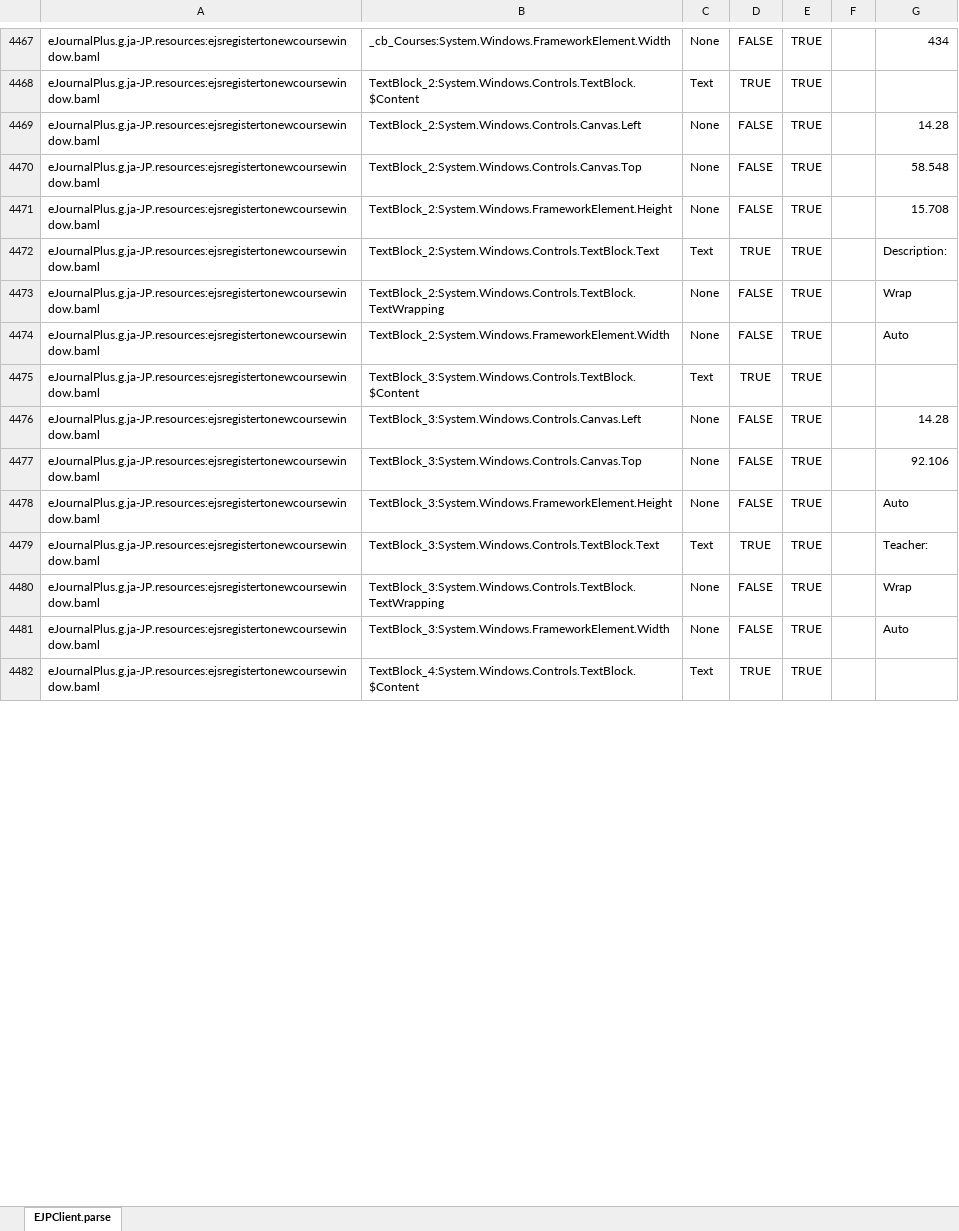
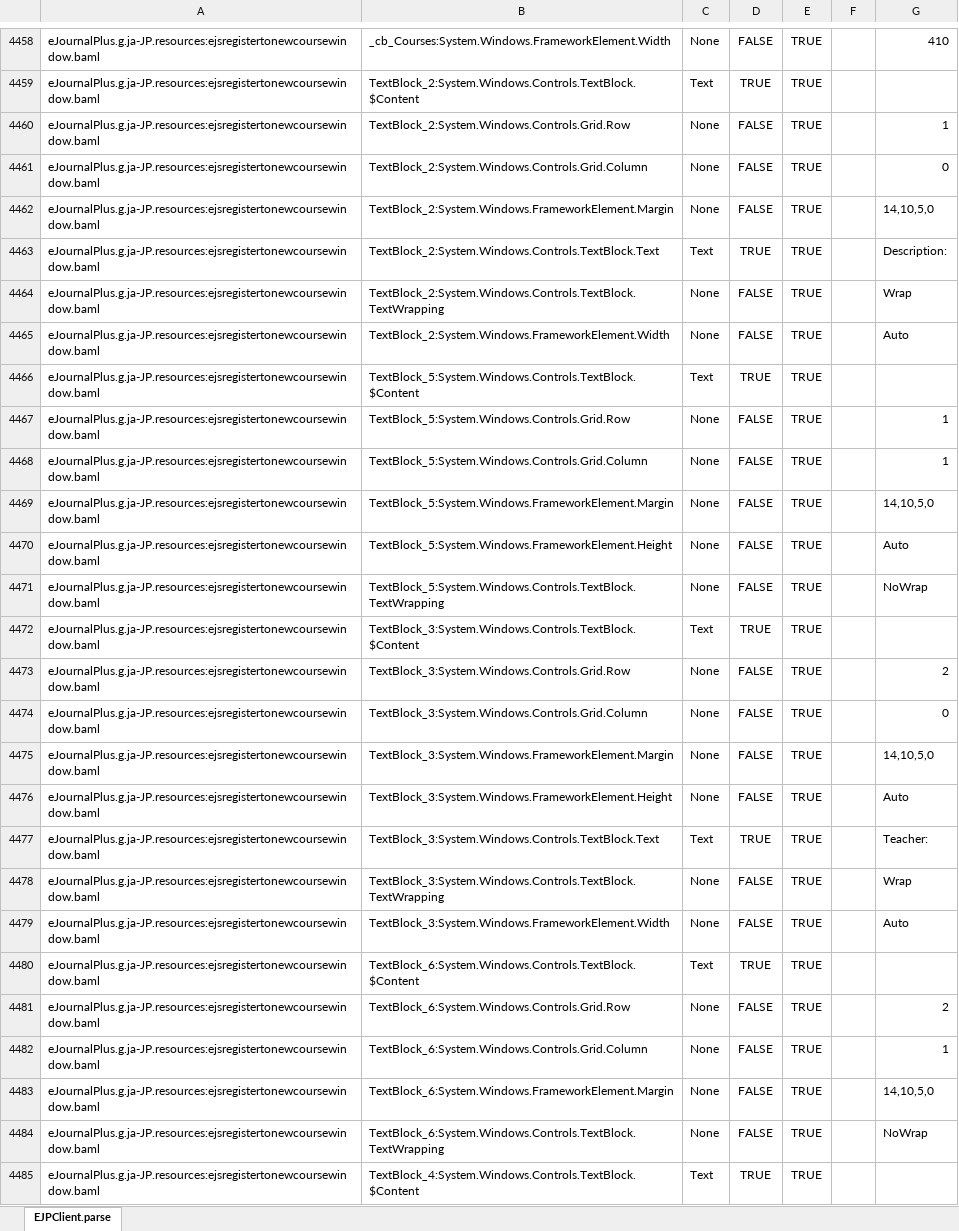
Before and after one commit to shiniwat/eJournalPlus, an Excel workbook: client/Meet E Journal/Localization/EJPClient.en-US.xlsx, sheet EJPClient.parse, drawn as a sheet; only a part is shown, gaps mark what is left out; values as stored, in another font and other column widths than the file's, no borders; addresses are those after the commit; the diff covers the shown part only; the diff names each change by its address in the sheet, - before the commit and + after, or states it on an @@ line.

```diff
--- a/client/Meet E Journal/Localization/EJPClient.en-US.xlsx (sheet EJPClient.parse)
+++ b/client/Meet E Journal/Localization/EJPClient.en-US.xlsx (sheet EJPClient.parse)
-G4458: 434
+G4458: 410
-B4460: TextBlock_2:System.Windows.Controls.Canvas.Left
+B4460: TextBlock_2:System.Windows.Controls.Grid.Row
-G4460: 14.28
+G4460: 1
-B4461: TextBlock_2:System.Windows.Controls.Canvas.Top
+B4461: TextBlock_2:System.Windows.Controls.Grid.Column
-G4461: 58.548
+G4461: 0
-B4462: TextBlock_2:System.Windows.FrameworkElement.Height
+B4462: TextBlock_2:System.Windows.FrameworkElement.Margin
-G4462: 15.708
+G4462: 14,10,5,0
@@ row 4489 moved to row 4466: eJournalPlus.g.ja-JP.resources:ejsregist… @@
+row 4467: eJournalPlus.g.ja-JP.resources:ejsregistertonewcoursewindow.baml | TextBlock_5:System.Windows.Controls.Grid.Row | None | FALSE | TRUE |  | 1
+row 4468: eJournalPlus.g.ja-JP.resources:ejsregistertonewcoursewindow.baml | TextBlock_5:System.Windows.Controls.Grid.Column | None | FALSE | TRUE |  | 1
+row 4469: eJournalPlus.g.ja-JP.resources:ejsregistertonewcoursewindow.baml | TextBlock_5:System.Windows.FrameworkElement.Margin | None | FALSE | TRUE |  | 14,10,5,0
@@ row 4492 moved to row 4470: eJournalPlus.g.ja-JP.resources:ejsregist… @@
@@ row 4493 moved to row 4471: eJournalPlus.g.ja-JP.resources:ejsregist… @@
-B4473: TextBlock_3:System.Windows.Controls.Canvas.Left
+B4473: TextBlock_3:System.Windows.Controls.Grid.Row
-G4473: 14.28
+G4473: 2
-B4474: TextBlock_3:System.Windows.Controls.Canvas.Top
+B4474: TextBlock_3:System.Windows.Controls.Grid.Column
-G4474: 92.106
+G4474: 0
+row 4475: eJournalPlus.g.ja-JP.resources:ejsregistertonewcoursewindow.baml | TextBlock_3:System.Windows.FrameworkElement.Margin | None | FALSE | TRUE |  | 14,10,5,0
@@ row 4495 moved to row 4480: eJournalPlus.g.ja-JP.resources:ejsregist… @@
+row 4481: eJournalPlus.g.ja-JP.resources:ejsregistertonewcoursewindow.baml | TextBlock_6:System.Windows.Controls.Grid.Row | None | FALSE | TRUE |  | 2
+row 4482: eJournalPlus.g.ja-JP.resources:ejsregistertonewcoursewindow.baml | TextBlock_6:System.Windows.Controls.Grid.Column | None | FALSE | TRUE |  | 1
+row 4483: eJournalPlus.g.ja-JP.resources:ejsregistertonewcoursewindow.baml | TextBlock_6:System.Windows.FrameworkElement.Margin | None | FALSE | TRUE |  | 14,10,5,0
@@ row 4499 moved to row 4484: eJournalPlus.g.ja-JP.resources:ejsregist… @@
```
Also changed, not shown: 29 added rows, 32 removed rows, 12 moved rows, 95 edited cells and cell formats elsewhere in this sheet, 11 other files.
